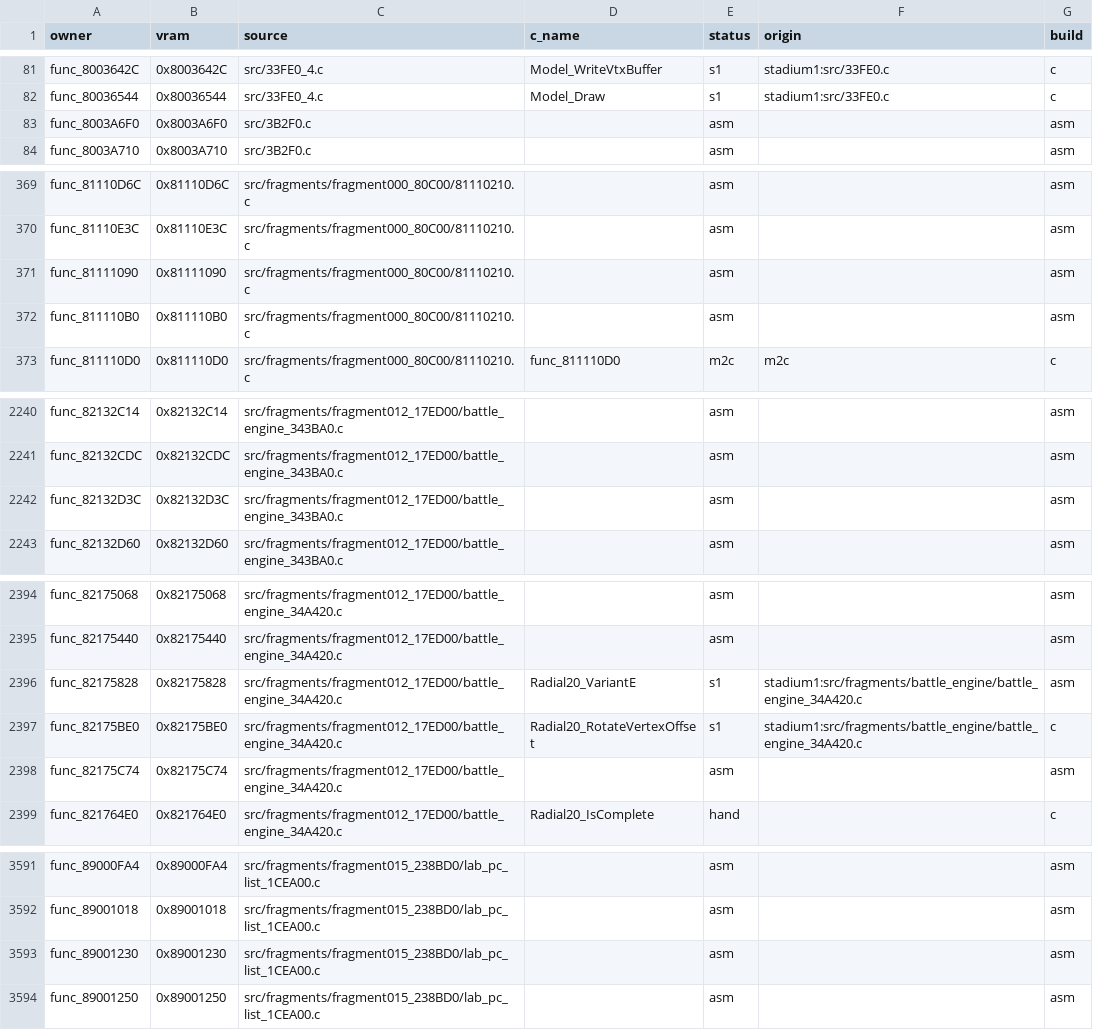
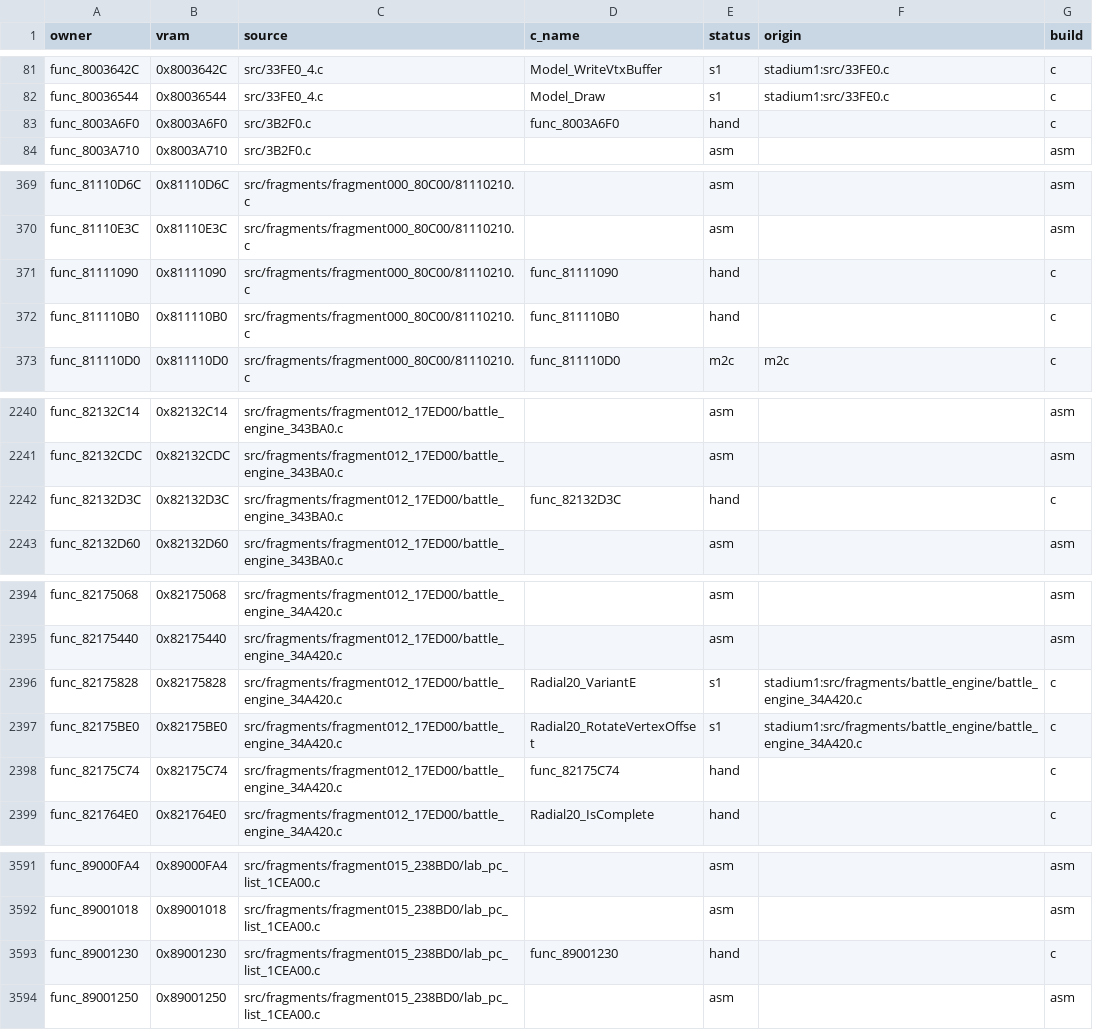
Before and after one commit to clearmoon247/pokestadium0, a CSV file: docs/function-matches.csv, drawn as a sheet; only a part is shown, gaps mark what is left out; the diff covers the shown part only.

```diff
--- a/docs/function-matches.csv
+++ b/docs/function-matches.csv
@@ -82,3 +82,3 @@ func_8003642C,0x8003642C,src/33FE0_4.c,Model_WriteVtxBuffer,s1,stadium1:src/33FE
 func_80036544,0x80036544,src/33FE0_4.c,Model_Draw,s1,stadium1:src/33FE0.c,c
-func_8003A6F0,0x8003A6F0,src/3B2F0.c,,asm,,asm
+func_8003A6F0,0x8003A6F0,src/3B2F0.c,func_8003A6F0,hand,,c
 func_8003A710,0x8003A710,src/3B2F0.c,,asm,,asm
@@ -370,4 +370,4 @@ func_81110D6C,0x81110D6C,src/fragments/fragment000_80C00/81110210.c,,asm,,asm
 func_81110E3C,0x81110E3C,src/fragments/fragment000_80C00/81110210.c,,asm,,asm
-func_81111090,0x81111090,src/fragments/fragment000_80C00/81110210.c,,asm,,asm
-func_811110B0,0x811110B0,src/fragments/fragment000_80C00/81110210.c,,asm,,asm
+func_81111090,0x81111090,src/fragments/fragment000_80C00/81110210.c,func_81111090,hand,,c
+func_811110B0,0x811110B0,src/fragments/fragment000_80C00/81110210.c,func_811110B0,hand,,c
 func_811110D0,0x811110D0,src/fragments/fragment000_80C00/81110210.c,func_811110D0,m2c,m2c,c
@@ -2241,3 +2241,3 @@ func_82132C14,0x82132C14,src/fragments/fragment012_17ED00/battle_engine_343BA0.c
 func_82132CDC,0x82132CDC,src/fragments/fragment012_17ED00/battle_engine_343BA0.c,,asm,,asm
-func_82132D3C,0x82132D3C,src/fragments/fragment012_17ED00/battle_engine_343BA0.c,,asm,,asm
+func_82132D3C,0x82132D3C,src/fragments/fragment012_17ED00/battle_engine_343BA0.c,func_82132D3C,hand,,c
 func_82132D60,0x82132D60,src/fragments/fragment012_17ED00/battle_engine_343BA0.c,,asm,,asm
@@ -2395,5 +2395,5 @@ func_82175068,0x82175068,src/fragments/fragment012_17ED00/battle_engine_34A420.c
 func_82175440,0x82175440,src/fragments/fragment012_17ED00/battle_engine_34A420.c,,asm,,asm
-func_82175828,0x82175828,src/fragments/fragment012_17ED00/battle_engine_34A420.c,Radial20_VariantE,s1,stadium1:src/fragments/battle_engine/battle_engine_34A420.c,asm
+func_82175828,0x82175828,src/fragments/fragment012_17ED00/battle_engine_34A420.c,Radial20_VariantE,s1,stadium1:src/fragments/battle_engine/battle_engine_34A420.c,c
 func_82175BE0,0x82175BE0,src/fragments/fragment012_17ED00/battle_engine_34A420.c,Radial20_RotateVertexOffset,s1,stadium1:src/fragments/battle_engine/battle_engine_34A420.c,c
-func_82175C74,0x82175C74,src/fragments/fragment012_17ED00/battle_engine_34A420.c,,asm,,asm
+func_82175C74,0x82175C74,src/fragments/fragment012_17ED00/battle_engine_34A420.c,func_82175C74,hand,,c
 func_821764E0,0x821764E0,src/fragments/fragment012_17ED00/battle_engine_34A420.c,Radial20_IsComplete,hand,,c
@@ -3592,3 +3592,3 @@ func_89000FA4,0x89000FA4,src/fragments/fragment015_238BD0/lab_pc_list_1CEA00.c,,
 func_89001018,0x89001018,src/fragments/fragment015_238BD0/lab_pc_list_1CEA00.c,,asm,,asm
-func_89001230,0x89001230,src/fragments/fragment015_238BD0/lab_pc_list_1CEA00.c,,asm,,asm
+func_89001230,0x89001230,src/fragments/fragment015_238BD0/lab_pc_list_1CEA00.c,func_89001230,hand,,c
 func_89001250,0x89001250,src/fragments/fragment015_238BD0/lab_pc_list_1CEA00.c,,asm,,asm
```
Also changed, not shown: 3 edited cells elsewhere in this file, 10 other files.
